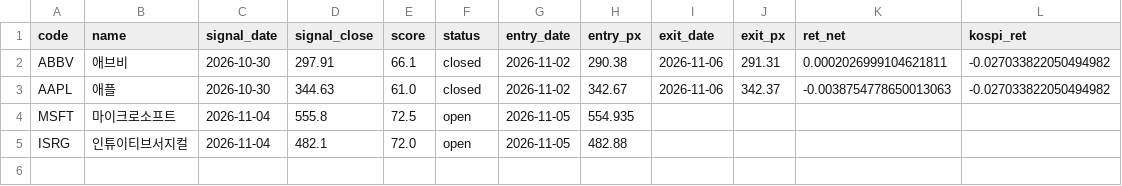
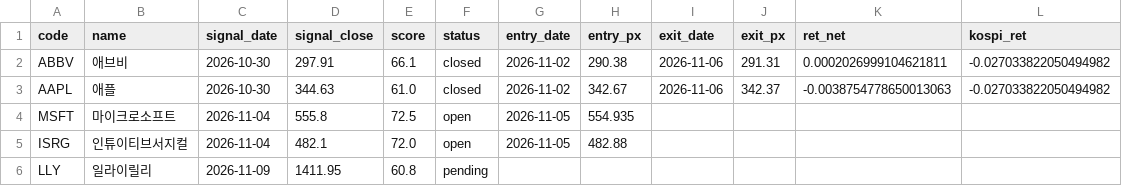
Before and after one commit to dydwns135135/-, a CSV file: paper/ledger_us.csv, drawn as a sheet.

```diff
--- a/paper/ledger_us.csv
+++ b/paper/ledger_us.csv
@@ -5 +5,2 @@ MSFT,마이크로소프트,2026-11-04,555.8,72.5,open,2026-11-05,554.935,,,,
 ISRG,인튜이티브서지컬,2026-11-04,482.1,72.0,open,2026-11-05,482.88,,,,
+LLY,일라이릴리,2026-11-09,1411.95,60.8,pending,,,,,,
```
